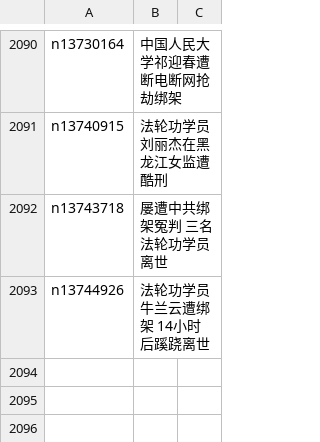
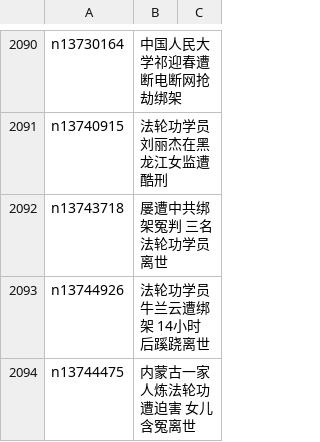
Before and after one commit to easy2view/epoch-special, a CSV file: indexes/nf4379.csv, drawn as a sheet; only a part is shown, gaps mark what is left out.

```diff
--- a/indexes/nf4379.csv
+++ b/indexes/nf4379.csv
@@ -2093 +2093,2 @@ n13743718,屡遭中共绑架冤判 三名法轮功学员离世
 n13744926,法轮功学员牛兰云遭绑架 14小时后蹊跷离世
+n13744475,内蒙古一家人炼法轮功遭迫害 女儿含冤离世
```
Also changed, not shown: 21 other files.
